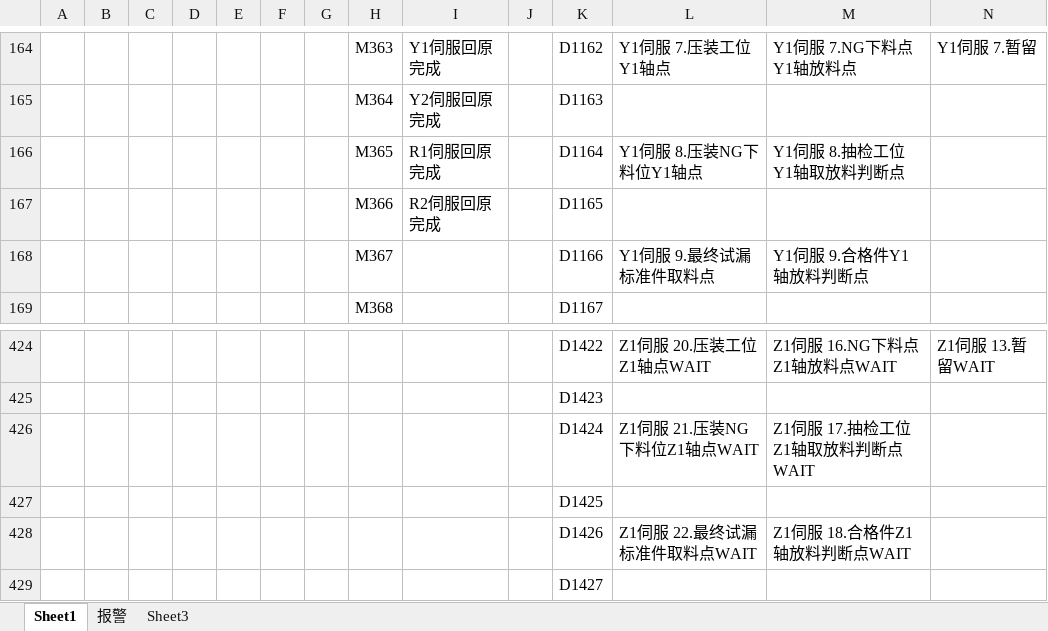
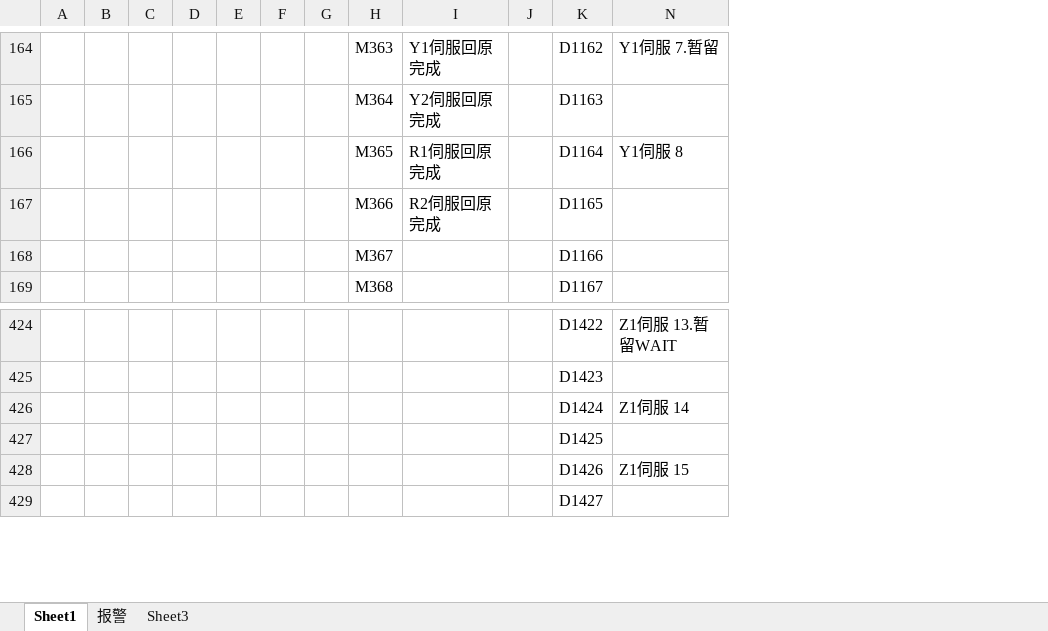
Before and after one commit to Big-fish-and-Begonia/PLC-mitsubishielectric, an Excel workbook: 通用表格(2).xlsx, sheet Sheet1, drawn as a sheet; only a part is shown, gaps mark what is left out; values as stored, in another font and other column widths than the file's, no borders; the diff covers the shown part only; the diff names each change by its address in the sheet, - before the commit and + after, or states it on an @@ line.

```diff
--- a/通用表格(2).xlsx (sheet Sheet1)
+++ b/通用表格(2).xlsx (sheet Sheet1)
@@ column L hidden, rows 164-168: Y1伺服 7.压装工位Y1轴点 |  | Y1伺服 8.压装NG下料位Y1轴点 |  | Y1伺服 9.最终试漏标准件取料点; rows 424-428: Z1伺服 20.压装工位Z1轴点WAIT |  | Z1伺服 21.压装NG下料位Z1轴点WAIT |  | Z1伺服 22.最终试漏标准件取料点WAIT @@
@@ column M hidden, rows 164-168: Y1伺服 7.NG下料点Y1轴放料点 |  | Y1伺服 8.抽检工位Y1轴取放料判断点 |  | Y1伺服 9.合格件Y1轴放料判断点; rows 424-428: Z1伺服 16.NG下料点Z1轴放料点WAIT |  | Z1伺服 17.抽检工位Z1轴取放料判断点WAIT |  | Z1伺服 18.合格件Z1轴放料判断点WAIT @@
-N166: (empty)
+N166: Y1伺服 8
-N426: (empty)
+N426: Z1伺服 14
-N428: (empty)
+N428: Z1伺服 15
```
Also changed, not shown: 12 edited cells and cell formats elsewhere in this sheet, 1 other file.
